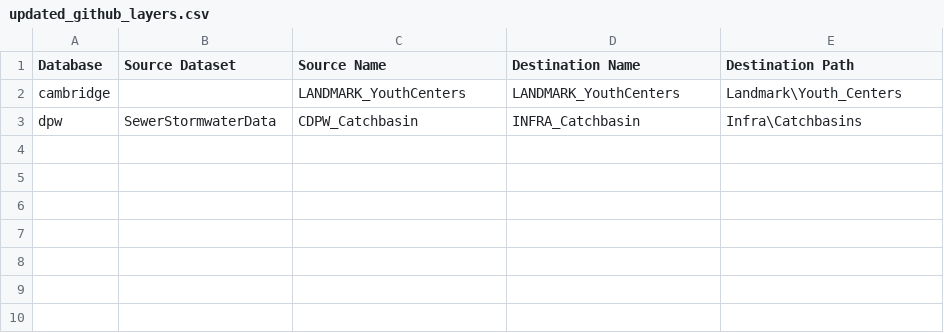
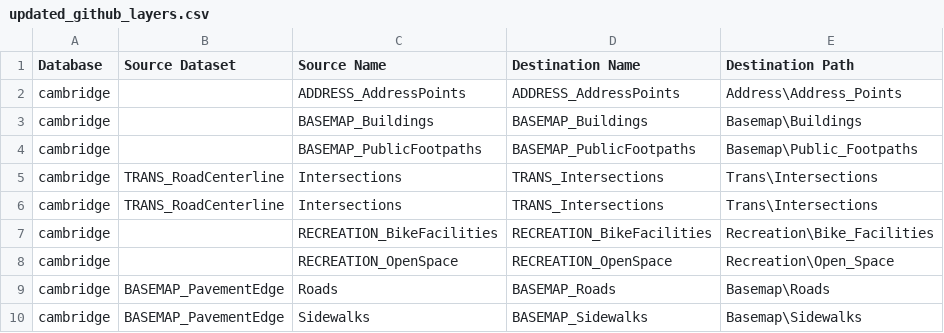
Before and after one commit to cambridgegis/cambridgegis_data, a CSV file: updated_github_layers.csv, drawn as a sheet.

Commit message:
Data updated for the following layers: ADDRESS_AddressPoints BASEMAP_Buildings BASEMAP_PublicFootpaths BASEMAP_Roads BASEMAP_Sidewalks RECREATION_BikeFacilities RECREATION_OpenSpace TRANS_Intersections TRANS_Intersections

```diff
--- a/updated_github_layers.csv
+++ b/updated_github_layers.csv
@@ -1,3 +1,10 @@
 Database,Source Dataset,Source Name,Destination Name,Destination Path
-cambridge,,LANDMARK_YouthCenters,LANDMARK_YouthCenters,Landmark\Youth_Centers
-dpw,SewerStormwaterData,CDPW_Catchbasin,INFRA_Catchbasin,Infra\Catchbasins
+cambridge,,ADDRESS_AddressPoints,ADDRESS_AddressPoints,Address\Address_Points
+cambridge,,BASEMAP_Buildings,BASEMAP_Buildings,Basemap\Buildings
+cambridge,,BASEMAP_PublicFootpaths,BASEMAP_PublicFootpaths,Basemap\Public_Footpaths
+cambridge,TRANS_RoadCenterline,Intersections,TRANS_Intersections,Trans\Intersections
+cambridge,TRANS_RoadCenterline,Intersections,TRANS_Intersections,Trans\Intersections
+cambridge,,RECREATION_BikeFacilities,RECREATION_BikeFacilities,Recreation\Bike_Facilities
+cambridge,,RECREATION_OpenSpace,RECREATION_OpenSpace,Recreation\Open_Space
+cambridge,BASEMAP_PavementEdge,Roads,BASEMAP_Roads,Basemap\Roads
+cambridge,BASEMAP_PavementEdge,Sidewalks,BASEMAP_Sidewalks,Basemap\Sidewalks
```
Also changed, not shown: 16 other files.
